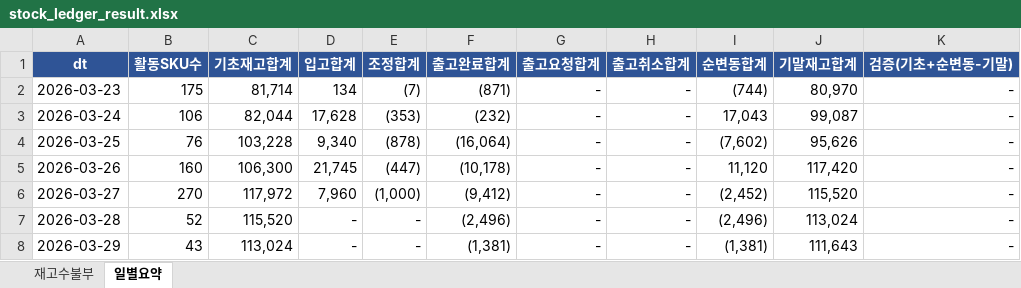
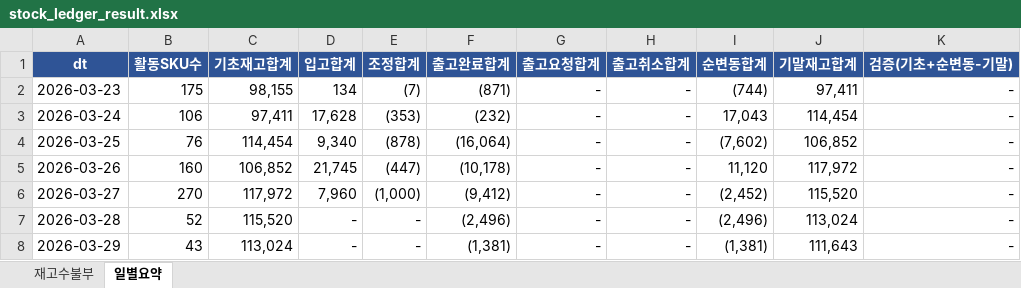
Before and after one commit to sunnyharu/journi-erd, an Excel workbook: stock_ledger_result.xlsx, sheet 일별요약, drawn as a sheet; values as stored, in another font and other column widths than the file's, no borders; the diff names each change by its address in the sheet, - before the commit and + after, or states it on an @@ line.

```diff
--- a/stock_ledger_result.xlsx (sheet 일별요약)
+++ b/stock_ledger_result.xlsx (sheet 일별요약)
-C2 (기초재고합계): 81,714
+C2 (기초재고합계): 98,155
-J2 (기말재고합계): 80,970
+J2 (기말재고합계): 97,411
-C3 (기초재고합계): 82,044
+C3 (기초재고합계): 97,411
-J3 (기말재고합계): 99,087
+J3 (기말재고합계): 114,454
-C4 (기초재고합계): 103,228
+C4 (기초재고합계): 114,454
-J4 (기말재고합계): 95,626
+J4 (기말재고합계): 106,852
-C5 (기초재고합계): 106,300
+C5 (기초재고합계): 106,852
-J5 (기말재고합계): 117,420
+J5 (기말재고합계): 117,972
```
Also changed, not shown: 1 other file.
